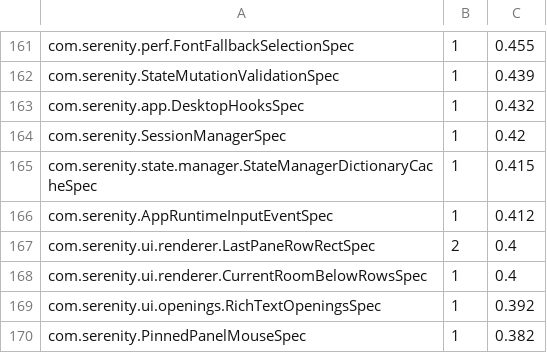
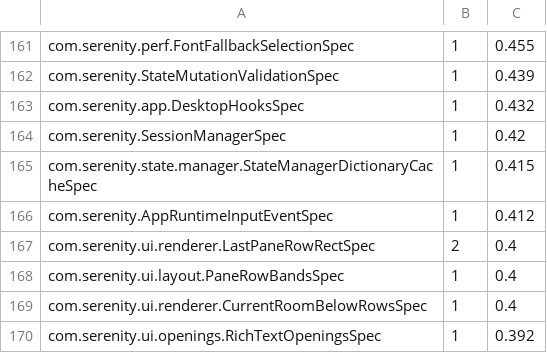
Before and after one commit to BarMal/Serenity, a TSV file: project/test-shards.tsv, drawn as a sheet; only a part is shown, gaps mark what is left out; the shorter side is filled out with more unchanged rows; the diff names each change by its address in the sheet, - before the commit and + after, or states it on an @@ line.

```diff
--- a/project/test-shards.tsv
+++ b/project/test-shards.tsv
+row 168: com.serenity.ui.layout.PaneRowBandsSpec | 1 | 0.4
```
Also changed, not shown: 3 other files.
